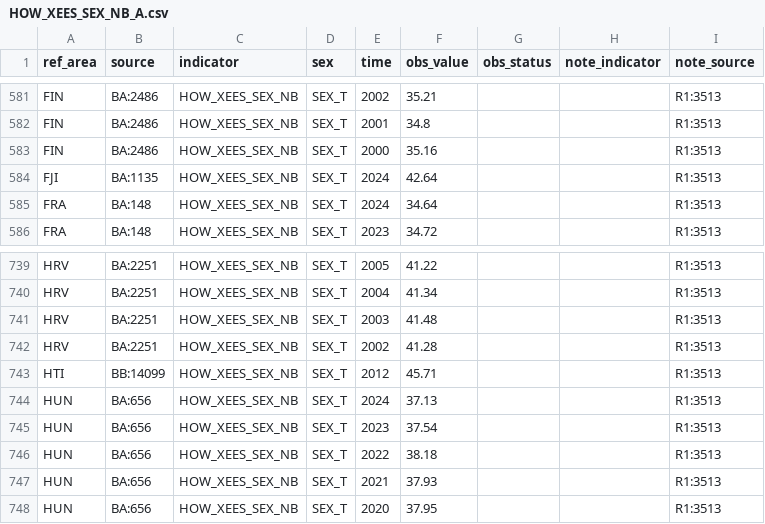
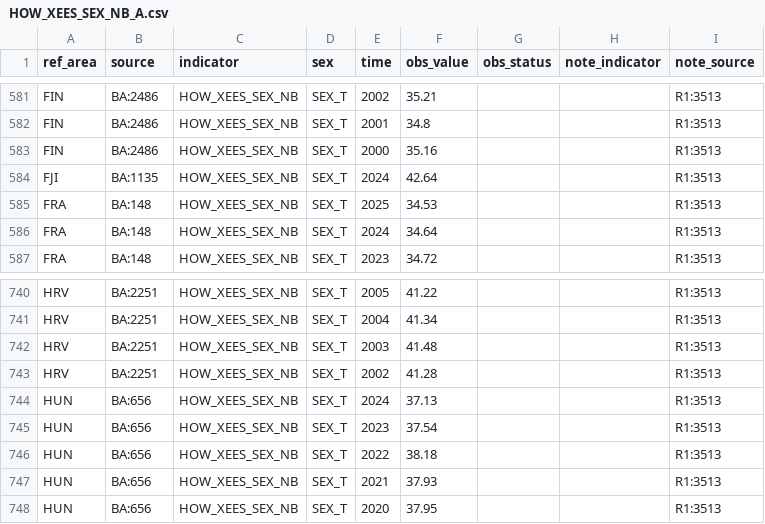
Before and after one commit to GYZ001/costmodel, a CSV file: data/raw/ilostat/HOW_XEES_SEX_NB_A.csv, drawn as a sheet; only a part is shown, gaps mark what is left out; removed rows and columns are numbered as before the commit, all else as after; the diff names each change by its address in the sheet, - before the commit and + after, or states it on an @@ line.

```diff
--- a/data/raw/ilostat/HOW_XEES_SEX_NB_A.csv
+++ b/data/raw/ilostat/HOW_XEES_SEX_NB_A.csv
+row 585: FRA | BA:148 | HOW_XEES_SEX_NB | SEX_T | 2025 | 34.53 |  |  | R1:3513
-row 743: HTI | BB:14099 | HOW_XEES_SEX_NB | SEX_T | 2012 | 45.71 |  |  | R1:3513
```
Also changed, not shown: data/raw/ilostat/EAR_EHRA_SEX_CUR_NB_A.csv, data/raw/ilostat/EAR_EHRM_SEX_CUR_NB_A.csv, 5 other files.
